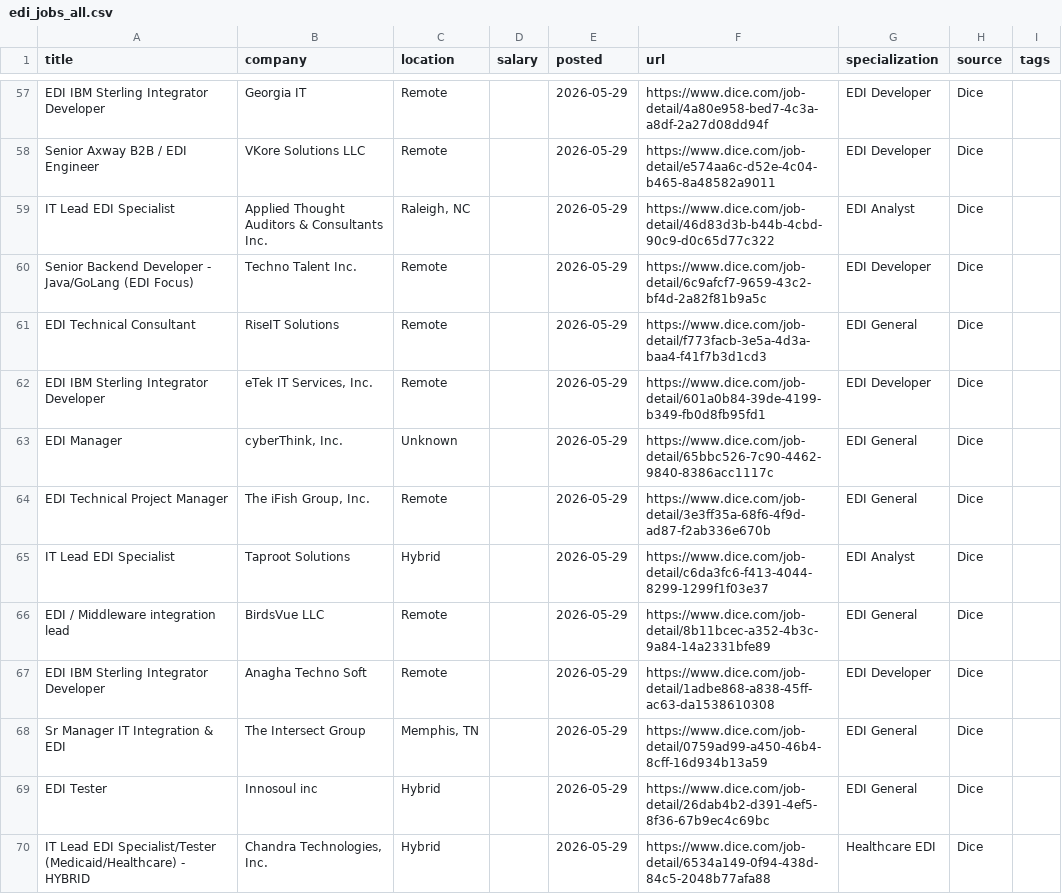
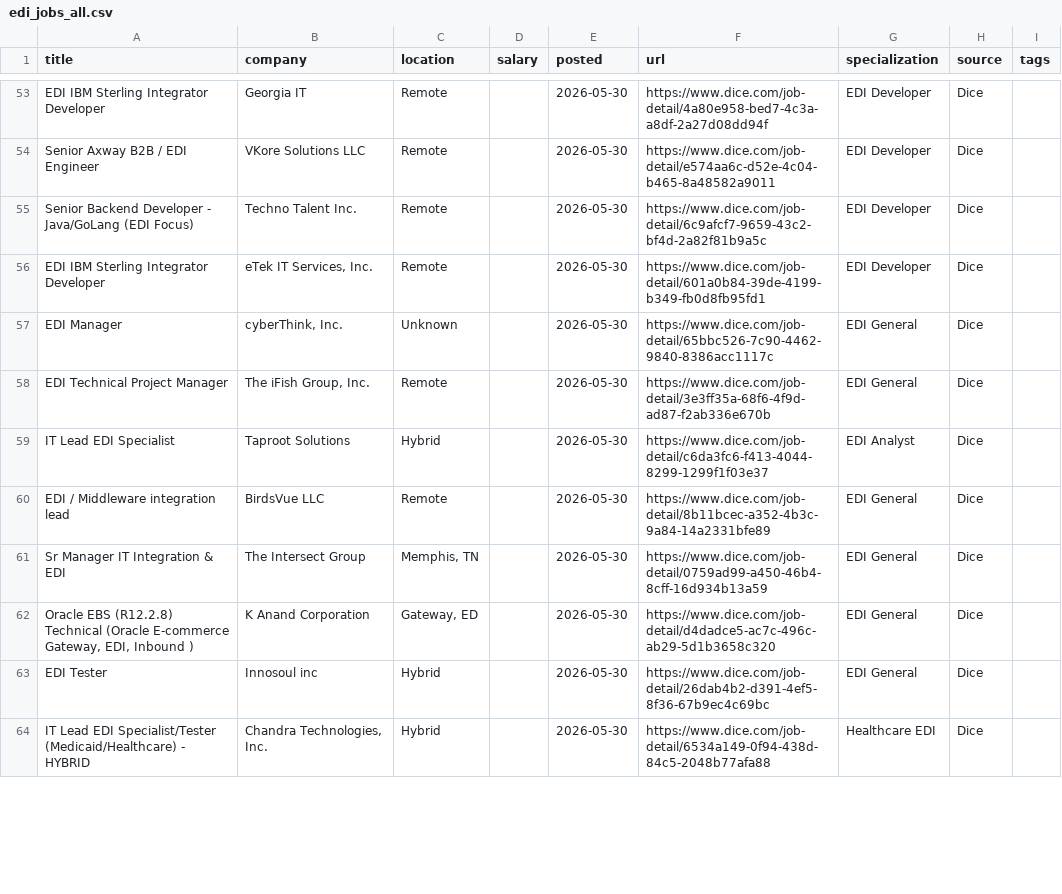
Before and after one commit to remoteediproject-ctrl/remoteedi-jobs, a CSV file: edi_jobs_all.csv, drawn as a sheet; only a part is shown, gaps mark what is left out; removed rows and columns are numbered as before the commit, all else as after; the diff covers the shown part only; the diff names each change by its address in the sheet, - before the commit and + after, or states it on an @@ line.

```diff
--- a/edi_jobs_all.csv
+++ b/edi_jobs_all.csv
-E53:E54 (posted): 2026-05-29
+E53:E54 (posted): 2026-05-30
-row 59: IT Lead EDI Specialist | Applied Thought Auditors & Consultants Inc. | Raleigh, NC |  | 2026-05-29 | https://www.dice.com/job-detail/46d83d3b-b44b-4cbd-90c9-d0c65d77c322 | EDI Analyst | Dice
-E55 (posted): 2026-05-29
+E55 (posted): 2026-05-30
-row 61: EDI Technical Consultant | RiseIT Solutions | Remote |  | 2026-05-29 | https://www.dice.com/job-detail/f773facb-3e5a-4d3a-baa4-f41f7b3d1cd3 | EDI General | Dice
-E56:E60 (posted): 2026-05-29
+E56:E60 (posted): 2026-05-30
-row 67: EDI IBM Sterling Integrator Developer | Anagha Techno Soft | Remote |  | 2026-05-29 | https://www.dice.com/job-detail/1adbe868-a838-45ff-ac63-da1538610308 | EDI Developer | Dice
-E61 (posted): 2026-05-29
+E61 (posted): 2026-05-30
+row 62: Oracle EBS (R12.2.8) Technical (Oracle E-commerce Gateway, EDI, Inbound ) | K Anand Corporation | Gateway, ED |  | 2026-05-30 | https://www.dice.com/job-detail/d4dadce5-ac7c-496c-ab29-5d1b3658c320 | EDI General | Dice
-E63:E64 (posted): 2026-05-29
+E63:E64 (posted): 2026-05-30
```
Also changed, not shown: 5 added rows, 10 removed rows, 3 moved rows and 43 edited cells elsewhere in this file, 2 other files.
